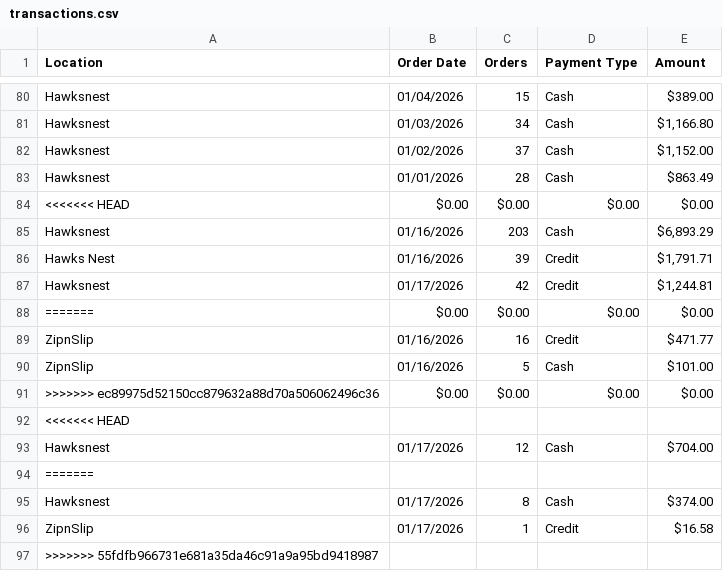
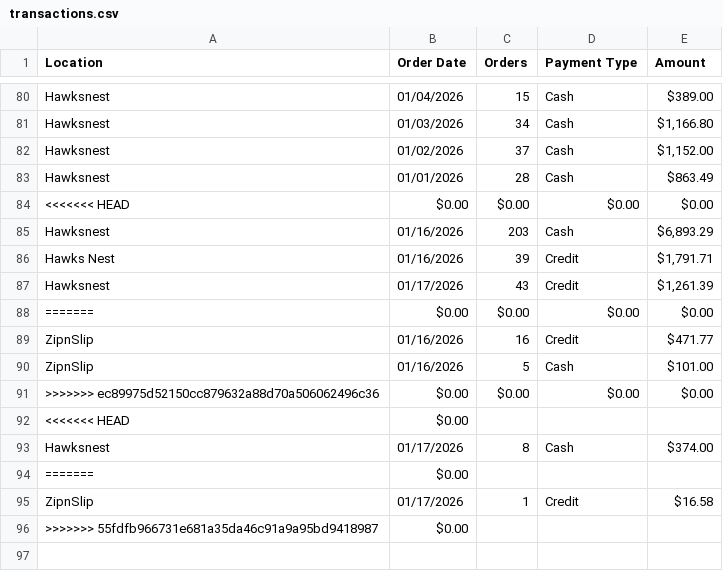
Before and after one commit to alleycatphoto/acps-server, a CSV file: sales/transactions.csv, drawn as a sheet; only a part is shown, gaps mark what is left out.

Commit message:
fix: resolve merge conflicts and update transaction amounts in sales/transactions.csv

```diff
--- a/sales/transactions.csv
+++ b/sales/transactions.csv
@@ -86,3 +86,3 @@ Hawksnest,01/16/2026,203,Cash,"$6,893.29"
 "Hawks Nest",01/16/2026,39,Credit,"$1,791.71"
-Hawksnest,01/17/2026,42,Credit,"$1,244.81"
+Hawksnest,01/17/2026,43,Credit,"$1,261.39"
 =======,$0.00,$0.00,$0.00,$0.00
@@ -91,7 +91,6 @@ ZipnSlip,01/16/2026,5,Cash,$101.00
 ">>>>>>> ec89975d52150cc879632a88d70a506062496c36",$0.00,$0.00,$0.00,$0.00
-<<<<<<< HEAD
-Hawksnest,01/17/2026,12,Cash,$704.00
-=======
+"<<<<<<< HEAD",$0.00
 Hawksnest,01/17/2026,8,Cash,$374.00
+=======,$0.00
 ZipnSlip,01/17/2026,1,Credit,$16.58
->>>>>>> 55fdfb966731e681a35da46c91a9a95bd9418987
+">>>>>>> 55fdfb966731e681a35da46c91a9a95bd9418987",$0.00
```
